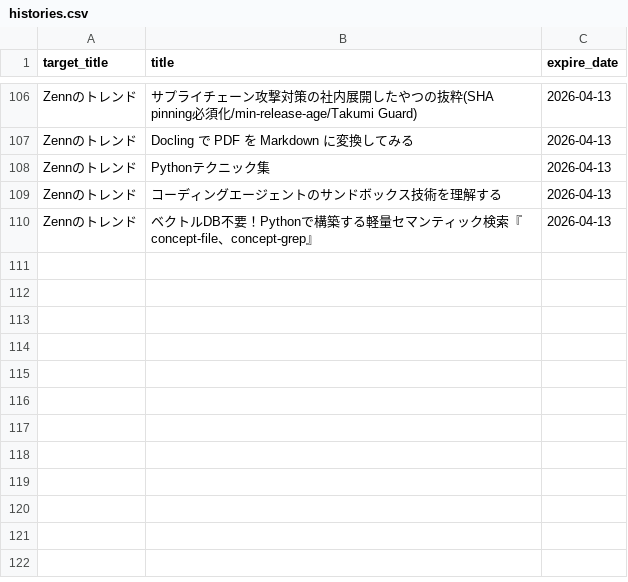
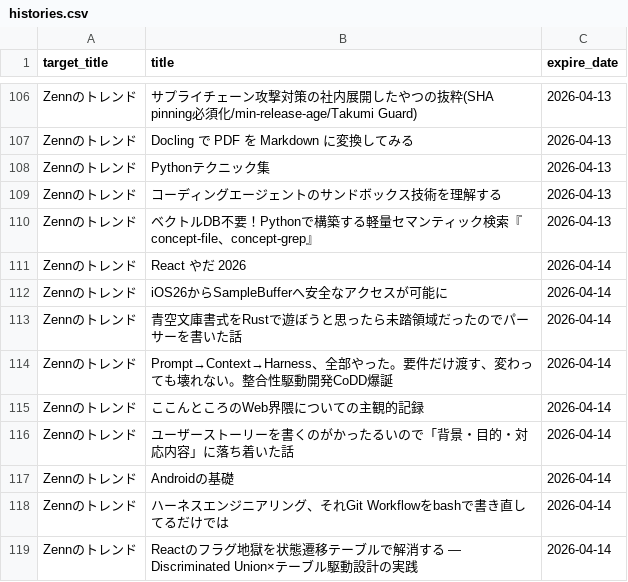
Before and after one commit to grazie-a-k-a-keita/rss-reader, a CSV file: src/data/histories.csv, drawn as a sheet; only a part is shown, gaps mark what is left out.

```diff
--- a/src/data/histories.csv
+++ b/src/data/histories.csv
@@ -110 +110,10 @@ Zennのトレンド,コーディングエージェントのサンドボックス
 Zennのトレンド,ベクトルDB不要！Pythonで構築する軽量セマンティック検索『concept-file、concept-grep』,2026-04-13
+Zennのトレンド,React やだ 2026,2026-04-14
+Zennのトレンド,iOS26からSampleBufferへ安全なアクセスが可能に,2026-04-14
+Zennのトレンド,青空文庫書式をRustで遊ぼうと思ったら未踏領域だったのでパーサーを書いた話,2026-04-14
+Zennのトレンド,Prompt→Context→Harness、全部やった。要件だけ渡す、変わっても壊れない。整合性駆動開発CoDD爆誕,2026-04-14
+Zennのトレンド,ここんところのWeb界隈についての主観的記録,2026-04-14
+Zennのトレンド,ユーザーストーリーを書くのがかったるいので「背景・目的・対応内容」に落ち着いた話,2026-04-14
+Zennのトレンド,Androidの基礎,2026-04-14
+Zennのトレンド,ハーネスエンジニアリング、それGit Workflowをbashで書き直してるだけでは,2026-04-14
+Zennのトレンド,Reactのフラグ地獄を状態遷移テーブルで解消する — Discriminated Union×テーブル駆動設計の実践,2026-04-14
```
